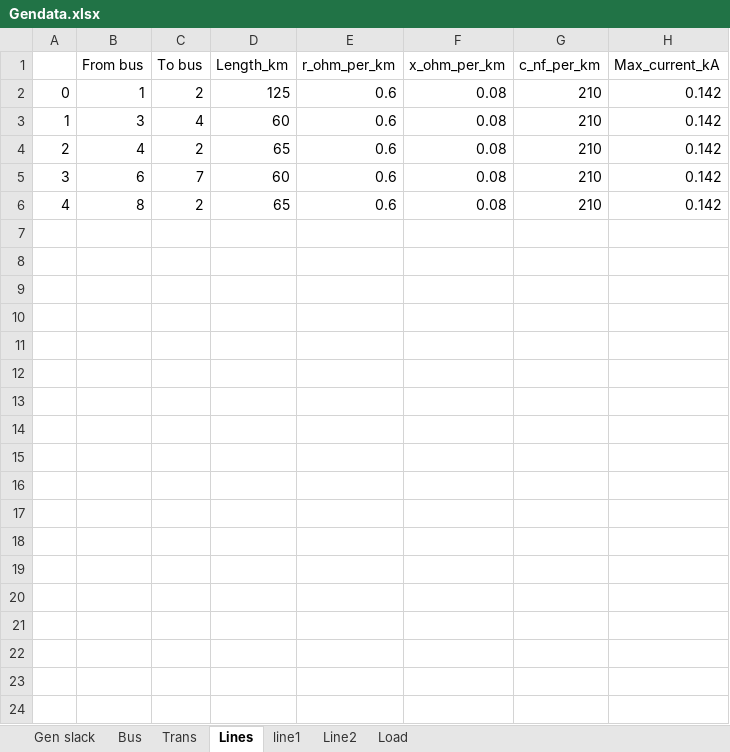
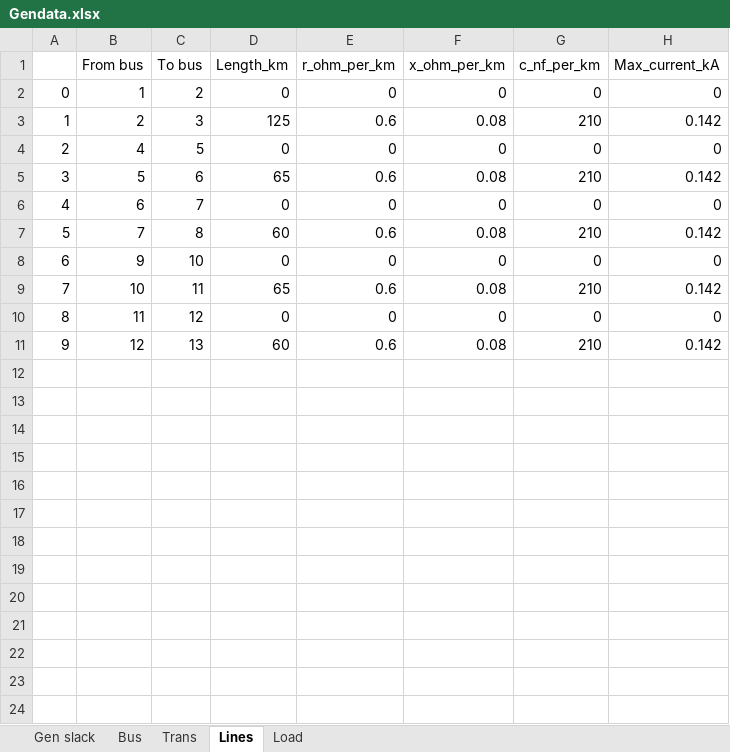
Before and after one commit to thaddijatou/Data-Science-, an Excel workbook: Gendata.xlsx, sheet Lines, drawn as a sheet; only a part is shown; values as stored, in another font and other column widths than the file's, no borders; removed rows and columns are numbered as before the commit, all else as after; the diff covers the shown part only; the diff names each change by its address in the sheet, - before the commit and + after, or states it on an @@ line.

Commit message:
Add files via upload

```diff
--- a/Gendata.xlsx (sheet Lines)
+++ b/Gendata.xlsx (sheet Lines)
-sheet tab: line1
-sheet tab: Line2
+row 2: 0 | 1 | 2 | 0 | 0 | 0 | 0 | 0
@@ column A renumbered between rows 3 and 9 @@
-B3 (From bus): 1
+B3 (From bus): 2
-C3 (To bus): 2
+C3 (To bus): 3
-row 3: 1 | 3 | 4 | 60 | 0.6 | 0.08 | 210 | 0.142
+row 4: 2 | 4 | 5 | 0 | 0 | 0 | 0 | 0
-B5 (From bus): 4
+B5 (From bus): 5
-C5 (To bus): 2
+C5 (To bus): 6
+row 6: 4 | 6 | 7 | 0 | 0 | 0 | 0 | 0
-B7 (From bus): 6
+B7 (From bus): 7
-C7 (To bus): 7
+C7 (To bus): 8
+row 8: 6 | 9 | 10 | 0 | 0 | 0 | 0 | 0
-B9 (From bus): 8
+B9 (From bus): 10
-C9 (To bus): 2
+C9 (To bus): 11
-row 10: (empty)
+row 10: 8 | 11 | 12 | 0 | 0 | 0 | 0 | 0
-row 11: (empty)
+row 11: 9 | 12 | 13 | 60 | 0.6 | 0.08 | 210 | 0.142
-row 9: (empty)
-row 10: (empty)
-row 11: (empty)
-row 12: (empty)
-row 13: (empty)
-row 14: (empty)
-row 15: (empty)
-row 16: (empty)
-row 17: (empty)
-row 18: (empty)
-row 19: (empty)
-row 20: (empty)
-row 21: (empty)
-row 22: (empty)
-row 23: (empty)
-row 24: (empty)
```
Also changed, not shown: 6 removed rows elsewhere in this sheet, sheet Bus, sheet Load, sheet Gen slack.
